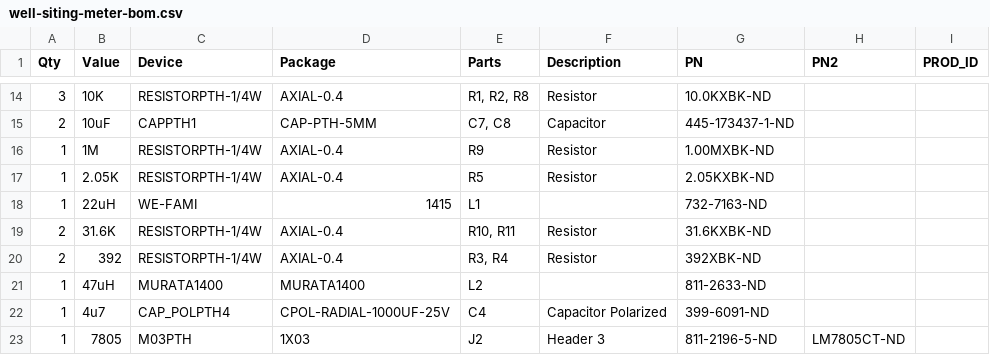
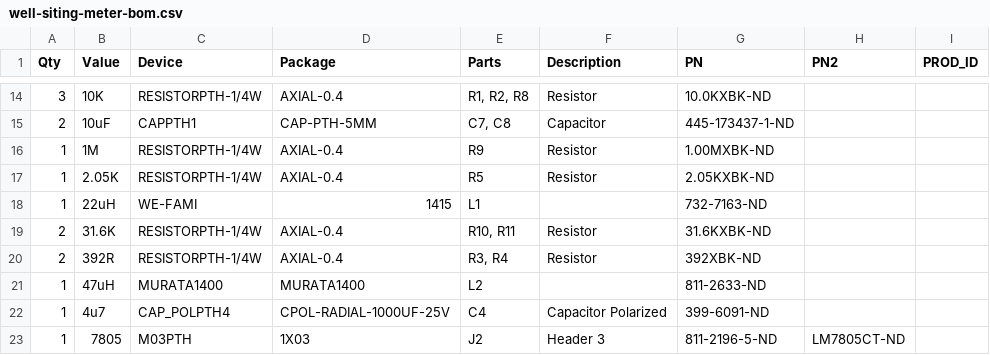
Before and after one commit to danwahl/well-siting-meter, a CSV file: mfg/well-siting-meter-bom.csv, drawn as a sheet; only a part is shown, gaps mark what is left out.

```diff
--- a/mfg/well-siting-meter-bom.csv
+++ b/mfg/well-siting-meter-bom.csv
@@ -19,3 +19,3 @@
 "2";"31.6K";"RESISTORPTH-1/4W";"AXIAL-0.4";"R10, R11";"Resistor";"31.6KXBK-ND";"";"";
-"2";"392";"RESISTORPTH-1/4W";"AXIAL-0.4";"R3, R4";"Resistor";"392XBK-ND";"";"";
+"2";"392R";"RESISTORPTH-1/4W";"AXIAL-0.4";"R3, R4";"Resistor";"392XBK-ND";"";"";
 "1";"47uH";"MURATA1400";"MURATA1400";"L2";"";"811-2633-ND";"";"";
```
Also changed, not shown: 12 other files.
